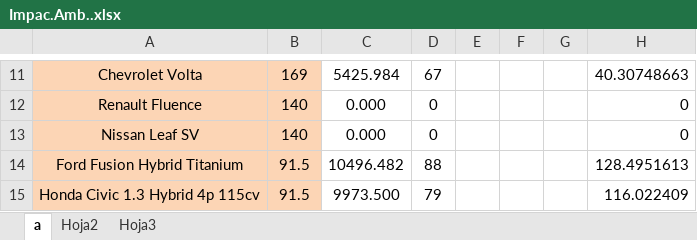
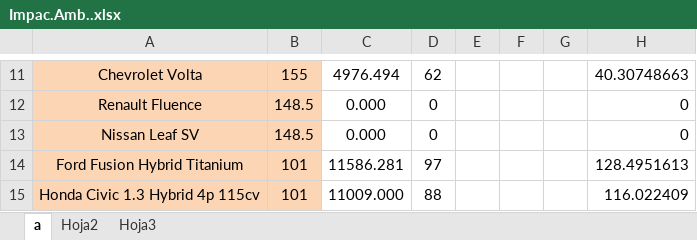
Before and after one commit to GonzaYo/evsim, an Excel workbook: evsim/Impac.Amb..xlsx, sheet a, drawn as a sheet; only a part is shown, gaps mark what is left out; values as stored, in another font and other column widths than the file's, no borders; the diff covers the shown part only; the diff names each change by its address in the sheet, - before the commit and + after, or states it on an @@ line.

```diff
--- a/evsim/Impac.Amb..xlsx (sheet a)
+++ b/evsim/Impac.Amb..xlsx (sheet a)
-B11: 169
+B11: 155
-C11: 5425.984
+C11: 4976.494
-D11: 67
+D11: 62
-B12:B13: 140
+B12:B13: 148.5
-B14:B15: 91.5
+B14:B15: 101
-C14: 10496.482
+C14: 11586.281
-D14: 88
+D14: 97
-C15: 9973.500
+C15: 11009.000
-D15: 79
+D15: 88
```
Also changed, not shown: 129 edited cells elsewhere in this sheet, sheet Hoja2, 6 other files.
